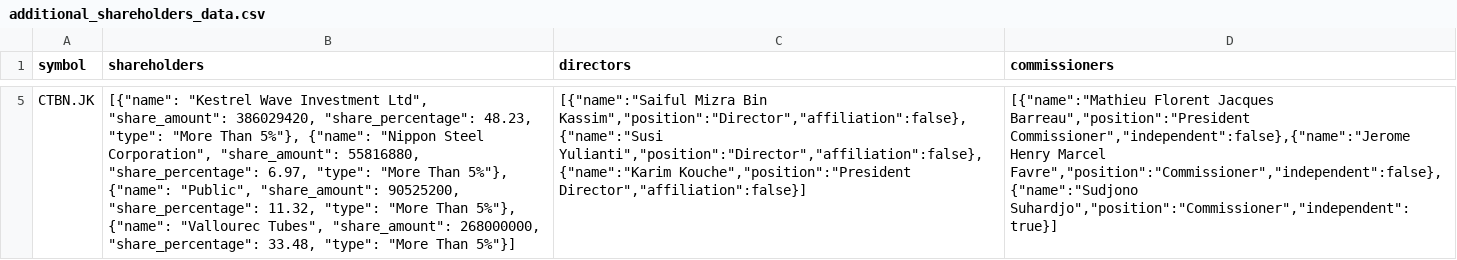
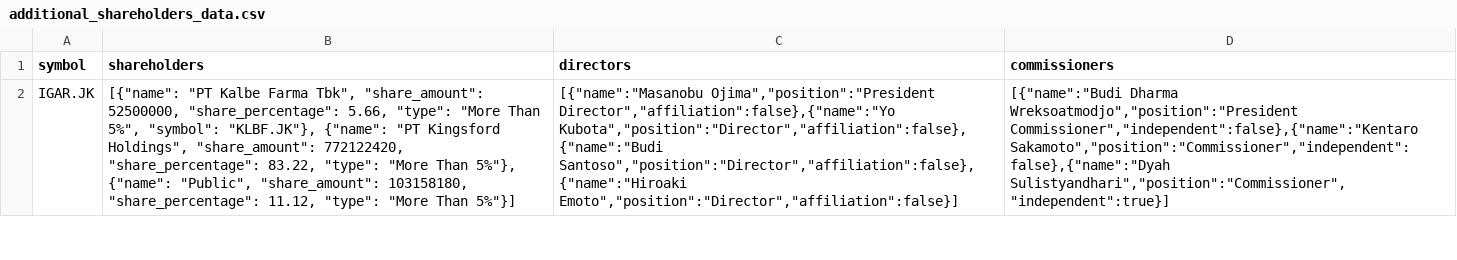
Before and after one commit to supertypeai/sectors_idx_profile_updater, a CSV file: data/additional_shareholders_data.csv, drawn as a sheet; only a part is shown, gaps mark what is left out; removed rows and columns are numbered as before the commit, all else as after; the diff covers the shown part only; the diff names each change by its address in the sheet, - before the commit and + after, or states it on an @@ line.

```diff
--- a/data/additional_shareholders_data.csv
+++ b/data/additional_shareholders_data.csv
-row 5: CTBN.JK | [{"name": "Kestrel Wave Investment Ltd", "share_amount": 386029420, "share_percentage": 48.23, "type": "More Than 5%"}, {"name": "Nippon Steel Corporation", "share_amount": 55816880, "share_percentage": 6.97, "type": "More Than 5%"}, {"name": "Public", "share_amount": 90525200, "share_percentage": 11.32, "type": "More Than 5%"}, {"name": "Vallourec Tubes", "share_amount": 268000000, "share_percentage": 33.48, "type": "More Than 5%"}] | [{"name":"Saiful Mizra Bin Kassim","position":"Director","affiliation":false},{"name":"Susi Yulianti","position":"Director","affiliation":false},{"name":"Karim Kouche","position":"President Director","affiliation":false}] | [{"name":"Mathieu Florent Jacques Barreau","position":"President Commissioner","independent":false},{"name":"Jerome Henry Marcel Favre","position":"Commissioner","independent":false},{"name":"Sudjono Suhardjo","position":"Commissioner","independent":true}]
+row 2: IGAR.JK | [{"name": "PT Kalbe Farma Tbk", "share_amount": 52500000, "share_percentage": 5.66, "type": "More Than 5%", "symbol": "KLBF.JK"}, {"name": "PT Kingsford Holdings", "share_amount": 772122420, "share_percentage": 83.22, "type": "More Than 5%"}, {"name": "Public", "share_amount": 103158180, "share_percentage": 11.12, "type": "More Than 5%"}] | [{"name":"Masanobu Ojima","position":"President Director","affiliation":false},{"name":"Yo Kubota","position":"Director","affiliation":false},{"name":"Budi Santoso","position":"Director","affiliation":false},{"name":"Hiroaki Emoto","position":"Director","affiliation":false}] | [{"name":"Budi Dharma Wreksoatmodjo","position":"President Commissioner","independent":false},{"name":"Kentaro Sakamoto","position":"Commissioner","independent":false},{"name":"Dyah Sulistyandhari","position":"Commissioner","independent":true}]
```
Also changed, not shown: 1 added row and 3 removed rows elsewhere in this file, data/shareholders_data.csv, 2 other files.
